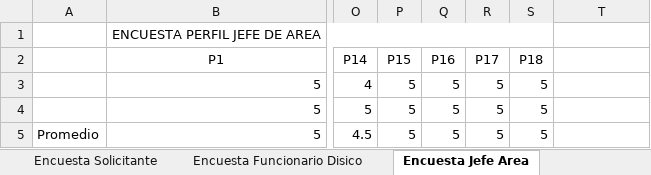
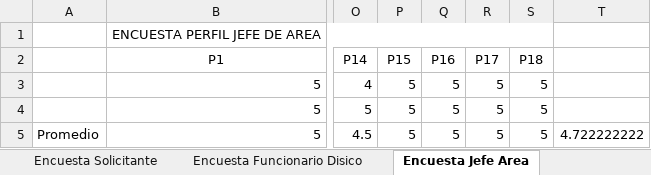
Before and after one commit to yano2h/TESIS, an Excel workbook: Pruebas/ResultadosEncusta.xlsx, sheet Encuesta Jefe Area, drawn as a sheet; only a part is shown, gaps mark what is left out; values as stored, in another font and other column widths than the file's, no borders; charts and pictures not drawn; the diff names each change by its address in the sheet, - before the commit and + after, or states it on an @@ line.

```diff
--- a/Pruebas/ResultadosEncusta.xlsx (sheet Encuesta Jefe Area)
+++ b/Pruebas/ResultadosEncusta.xlsx (sheet Encuesta Jefe Area)
-T5: (empty)
+T5: 4.722222222
```
Also changed, not shown: sheet Promedio general por encuesta, sheet Encuesta Jefe Depto, sheet Encuesta Solicitante, sheet Encuesta General, sheet Encuesta Funcionario Disico, other sheet tabs, charts or pictures, Pruebas/Libro1.xlsx.
